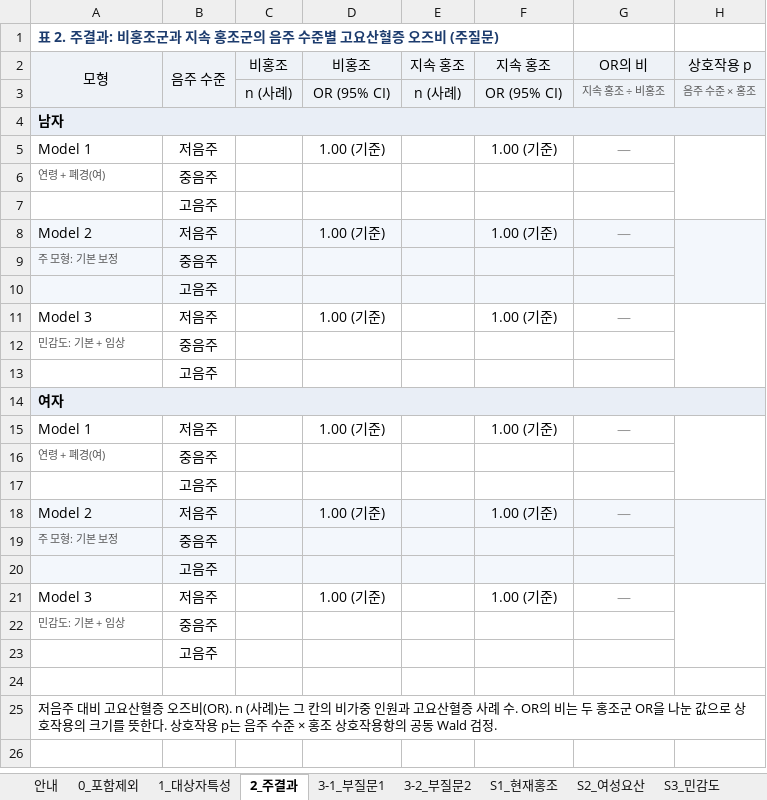
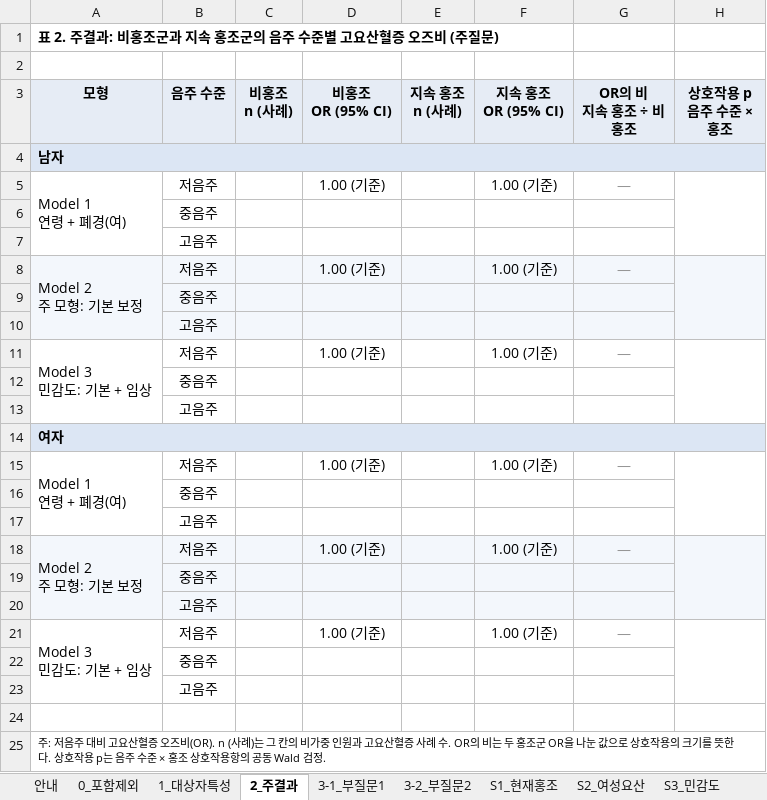
Before and after one commit to minkooks87/claude_26_damc, an Excel workbook: Result/2026-11-18_결과표_빈틀.xlsx, sheet 2_주결과, drawn as a sheet; values as stored, in another font and other column widths than the file's, no borders; removed rows and columns are numbered as before the commit, all else as after; ↵ is a line break in a cell; the diff names each change by its address in the sheet, - before the commit and + after, or states it on an @@ line.

```diff
--- a/Result/2026-11-18_결과표_빈틀.xlsx (sheet 2_주결과)
+++ b/Result/2026-11-18_결과표_빈틀.xlsx (sheet 2_주결과)
-A1 text colour: #1D3C6E
+A1 text colour: black
+row 2: (empty)
-A3:H3 bold: off
+A3:H3 bold: on
-A2:A3 merged
-B2:B3 merged
-C3: 비홍조
+C3: 비홍조 ↵ n (사례)
-D3: 비홍조
+D3: 비홍조 ↵ OR (95% CI)
-E3: 지속 홍조
+E3: 지속 홍조 ↵ n (사례)
-F3: 지속 홍조
+F3: 지속 홍조 ↵ OR (95% CI)
-G3: OR의 비
+G3: OR의 비 ↵ 지속 홍조 ÷ 비홍조
-H3: 상호작용 p
+H3: 상호작용 p ↵ 음주 수준 × 홍조
-row 3:  |  | n (사례) | OR (95% CI) | n (사례) | OR (95% CI) | 지속 홍조 ÷ 비홍조 | 음주 수준 × 홍조
-A5 (모형): Model 1
+A5 (모형): Model 1 ↵ 연령 + 폐경(여)
+A5:A7 merged
-A6 (모형): 연령 + 폐경(여)
+A6 (모형): (empty)
-A8 (모형): Model 2
+A8 (모형): Model 2 ↵ 주 모형: 기본 보정
+A8:A10 merged
-A9 (모형): 주 모형: 기본 보정
+A9 (모형): (empty)
-A11 (모형): Model 3
+A11 (모형): Model 3 ↵ 민감도: 기본 + 임상
+A11:A13 merged
-A12 (모형): 민감도: 기본 + 임상
+A12 (모형): (empty)
-A15 (모형): Model 1
+A15 (모형): Model 1 ↵ 연령 + 폐경(여)
+A15:A17 merged
-A16 (모형): 연령 + 폐경(여)
+A16 (모형): (empty)
-A18 (모형): Model 2
+A18 (모형): Model 2 ↵ 주 모형: 기본 보정
+A18:A20 merged
-A19 (모형): 주 모형: 기본 보정
+A19 (모형): (empty)
-A21 (모형): Model 3
+A21 (모형): Model 3 ↵ 민감도: 기본 + 임상
+A21:A23 merged
-A22 (모형): 민감도: 기본 + 임상
+A22 (모형): (empty)
-A25 (모형): 저음주…
+A25 (모형): 주: 저음주…
@@ A25 text size: smaller @@
```
Also changed, not shown: sheet 3-1_부질문1, sheet S1_현재홍조, sheet 1_대상자특성, sheet 3-2_부질문2, sheet 안내, sheet S2_여성요산, 2 more sheets, 2 other files.
